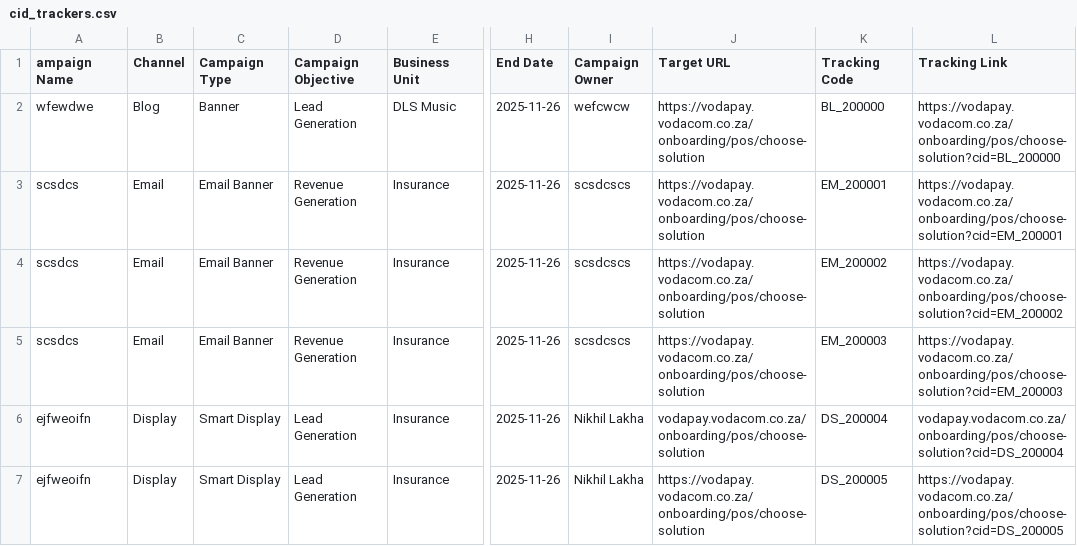
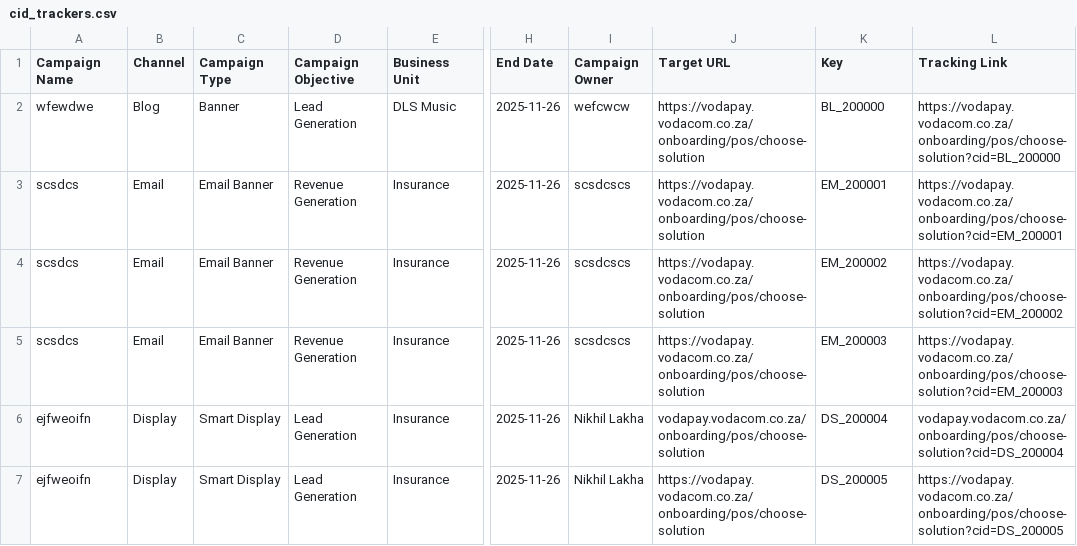
Before and after one commit to Nikhil-Lakha/cidTracker, a CSV file: cid_trackers.csv, drawn as a sheet; only a part is shown, gaps mark what is left out; the diff names each change by its address in the sheet, - before the commit and + after, or states it on an @@ line.

Commit message:
Update cid_trackers.csv

```diff
--- a/cid_trackers.csv
+++ b/cid_trackers.csv
-A1: ampaign Name
+A1: Campaign Name
-K1: Tracking Code
+K1: Key
```
